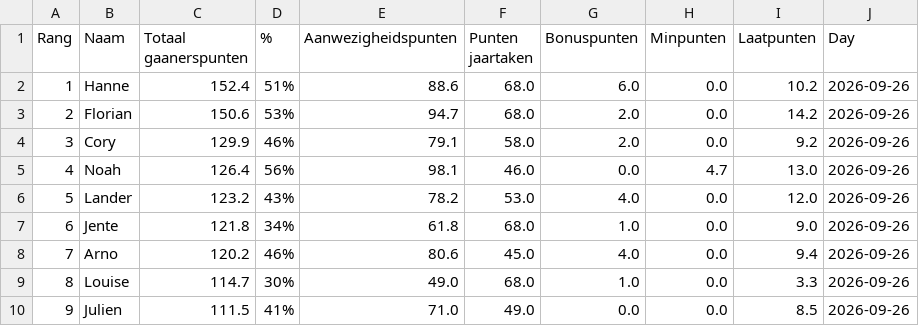
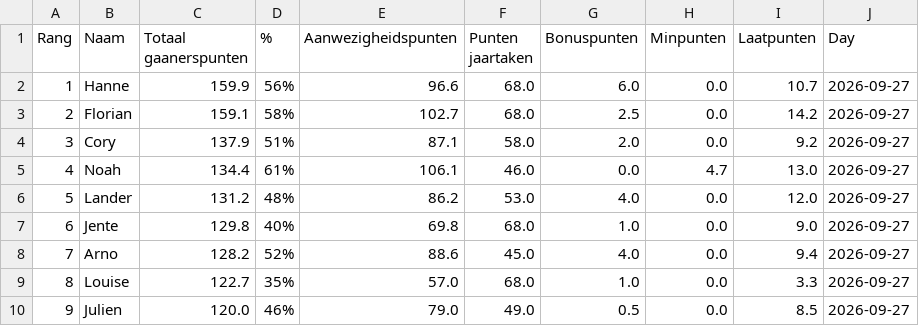
Before and after one commit to Buddidon/Gaanerslijst_tracker, a CSV file: data.csv, drawn as a sheet; only a part is shown; the diff covers the shown part only.

```diff
--- a/data.csv
+++ b/data.csv
@@ -1,10 +1,10 @@
 Rang,Naam,Totaal gaanerspunten,% ,Aanwezigheidspunten,Punten jaartaken ,Bonuspunten,Minpunten,Laatpunten,Day
-1,Hanne,152.4,51%,88.6,68.0,6.0,0.0,10.2,2026-09-26
-2,Florian,150.6,53%,94.7,68.0,2.0,0.0,14.2,2026-09-26
-3,Cory,129.9,46%,79.1,58.0,2.0,0.0,9.2,2026-09-26
-4,Noah,126.4,56%,98.1,46.0,0.0,4.7,13.0,2026-09-26
-5,Lander,123.2,43%,78.2,53.0,4.0,0.0,12.0,2026-09-26
-6,Jente,121.8,34%,61.8,68.0,1.0,0.0,9.0,2026-09-26
-7,Arno,120.2,46%,80.6,45.0,4.0,0.0,9.4,2026-09-26
-8,Louise,114.7,30%,49.0,68.0,1.0,0.0,3.3,2026-09-26
-9,Julien,111.5,41%,71.0,49.0,0.0,0.0,8.5,2026-09-26
+1,Hanne,159.9,56%,96.6,68.0,6.0,0.0,10.7,2026-09-27
+2,Florian,159.1,58%,102.7,68.0,2.5,0.0,14.2,2026-09-27
+3,Cory,137.9,51%,87.1,58.0,2.0,0.0,9.2,2026-09-27
+4,Noah,134.4,61%,106.1,46.0,0.0,4.7,13.0,2026-09-27
+5,Lander,131.2,48%,86.2,53.0,4.0,0.0,12.0,2026-09-27
+6,Jente,129.8,40%,69.8,68.0,1.0,0.0,9.0,2026-09-27
+7,Arno,128.2,52%,88.6,45.0,4.0,0.0,9.4,2026-09-27
+8,Louise,122.7,35%,57.0,68.0,1.0,0.0,3.3,2026-09-27
+9,Julien,120.0,46%,79.0,49.0,0.5,0.0,8.5,2026-09-27
```
Also changed, not shown: 54 edited cells elsewhere in this file, history_file.csv, 1 other file.
